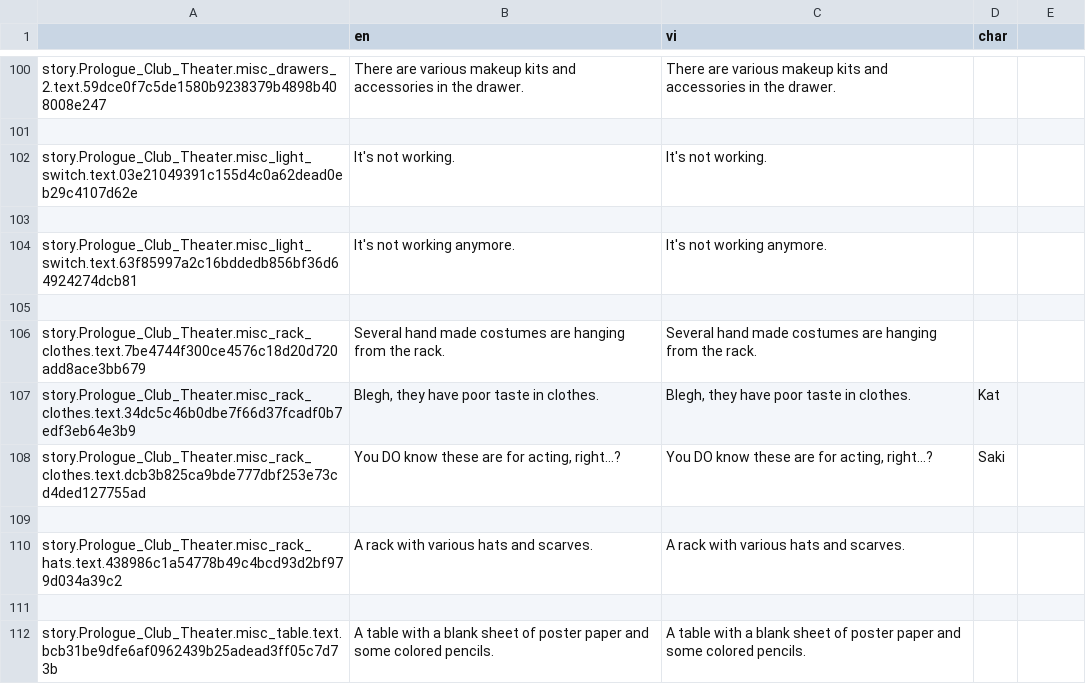
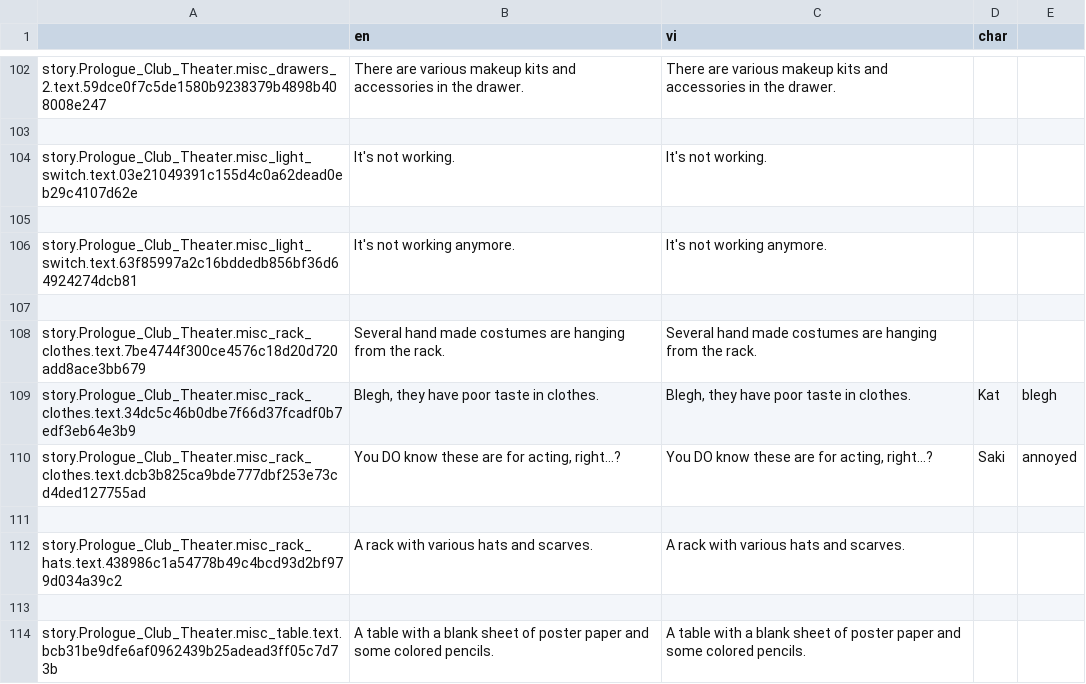
Before and after one commit to Meigyoku-Thmn/Project-Kat-Vietnamese-Translation, a CSV file: package/definitions/captions/vi/Prologue_Club_Theater.csv, drawn as a sheet; only a part is shown, gaps mark what is left out; the diff covers the shown part only.

```diff
--- a/package/definitions/captions/vi/Prologue_Club_Theater.csv
+++ b/package/definitions/captions/vi/Prologue_Club_Theater.csv
@@ -113,2 +115,2 @@ story.Prologue_Club_Theater.misc_rack_clothes.text.7be4744f300ce4576c18d20d720ad
-story.Prologue_Club_Theater.misc_rack_clothes.text.34dc5c46b0dbe7f66d37fcadf0b7edf3eb64e3b9,"Blegh, they have poor taste in clothes.","Blegh, they have poor taste in clothes.",Kat
-story.Prologue_Club_Theater.misc_rack_clothes.text.dcb3b825ca9bde777dbf253e73cd4ded127755ad,"You DO know these are for acting, right…?","You DO know these are for acting, right…?",Saki
+story.Prologue_Club_Theater.misc_rack_clothes.text.34dc5c46b0dbe7f66d37fcadf0b7edf3eb64e3b9,"Blegh, they have poor taste in clothes.","Blegh, they have poor taste in clothes.",Kat,blegh
+story.Prologue_Club_Theater.misc_rack_clothes.text.dcb3b825ca9bde777dbf253e73cd4ded127755ad,"You DO know these are for acting, right…?","You DO know these are for acting, right…?",Saki,annoyed
```
Also changed, not shown: 2 added rows and 18 edited cells elsewhere in this file, package/definitions/captions/vi/Global.csv.
